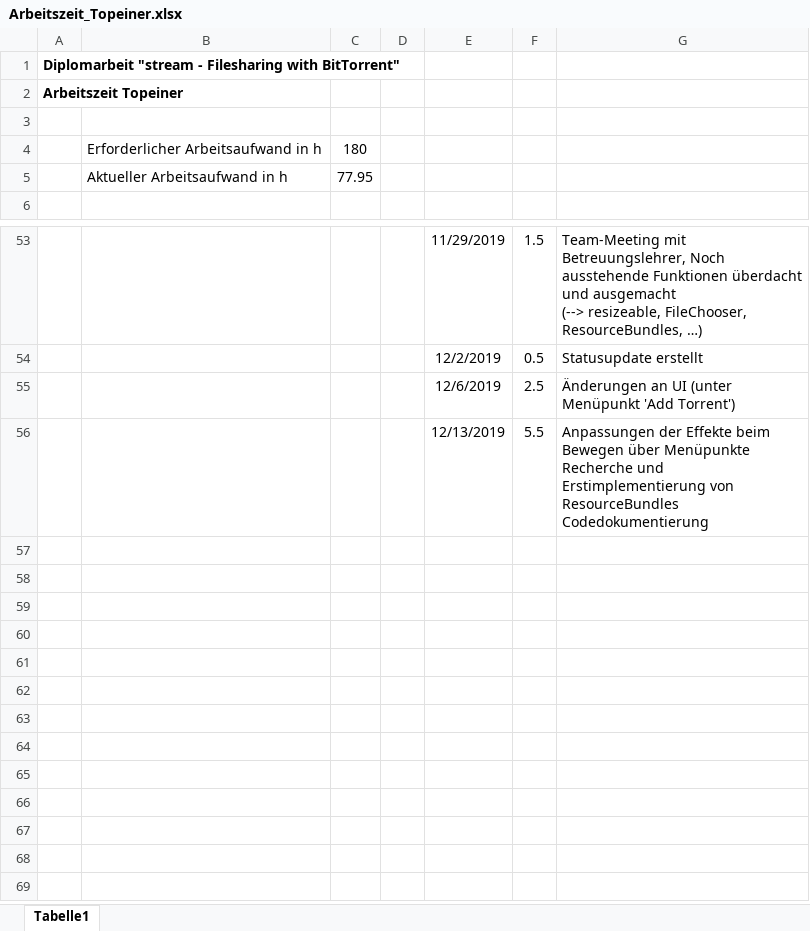
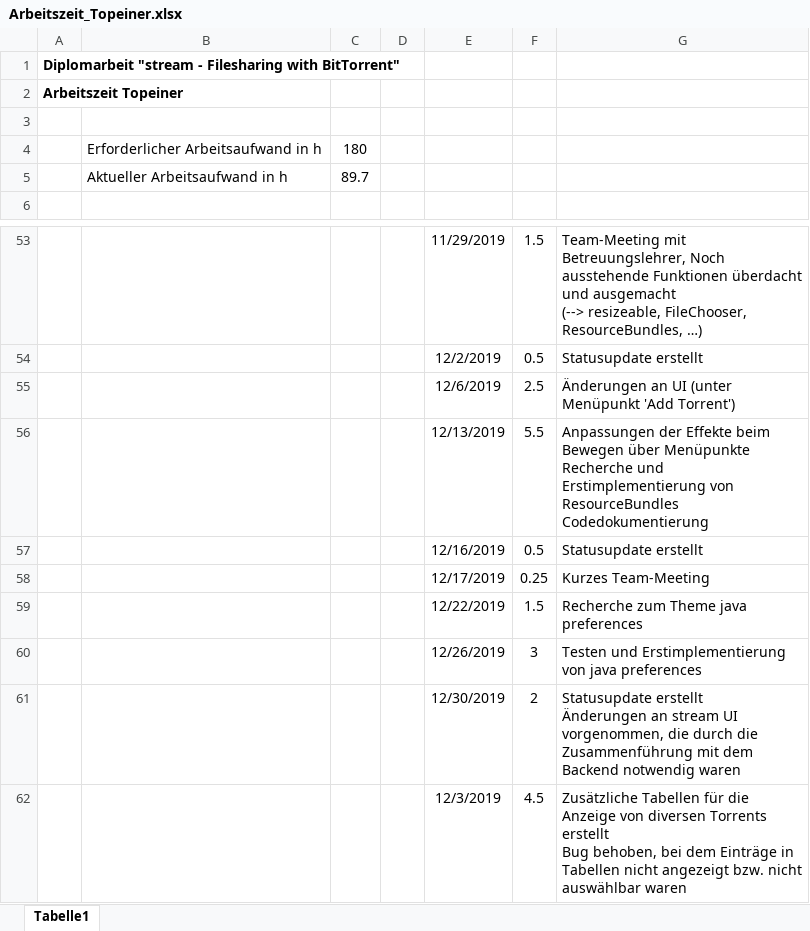
Before and after one commit to PichlerMartin/stream, an Excel workbook: docs/Arbeitszeit_Topeiner.xlsx, sheet Tabelle1, drawn as a sheet; only a part is shown, gaps mark what is left out; values as stored, in another font and other column widths than the file's, no borders; ↵ is a line break in a cell; the diff names each change by its address in the sheet, - before the commit and + after, or states it on an @@ line.

Commit message:
Worked on stream UI - added some additional tables - fixed bug which occured while using Table Views

```diff
--- a/docs/Arbeitszeit_Topeiner.xlsx (sheet Tabelle1)
+++ b/docs/Arbeitszeit_Topeiner.xlsx (sheet Tabelle1)
-C5: 77.95
+C5: 89.7
+row 57:  |  |  |  | 12/16/2019 | 0.5 | Statusupdate erstellt
+row 58:  |  |  |  | 12/17/2019 | 0.25 | Kurzes Team-Meeting
+row 59:  |  |  |  | 12/22/2019 | 1.5 | Recherche zum Theme java preferences
+row 60:  |  |  |  | 12/26/2019 | 3 | Testen und Erstimplementierung von java preferences
+row 61:  |  |  |  | 12/30/2019 | 2 | Statusupdate erstellt ↵ Änderungen an stream UI vorgenommen, die durch die Zusammenführung mit dem Backend notwendig waren
+row 62:  |  |  |  | 12/3/2019 | 4.5 | Zusätzliche Tabellen für die Anzeige von diversen Torrents erstellt ↵ Bug behoben, bei dem Einträge in Tabellen nicht angezeigt bzw. nicht auswählbar waren
```
Also changed, not shown: 3 other files.
